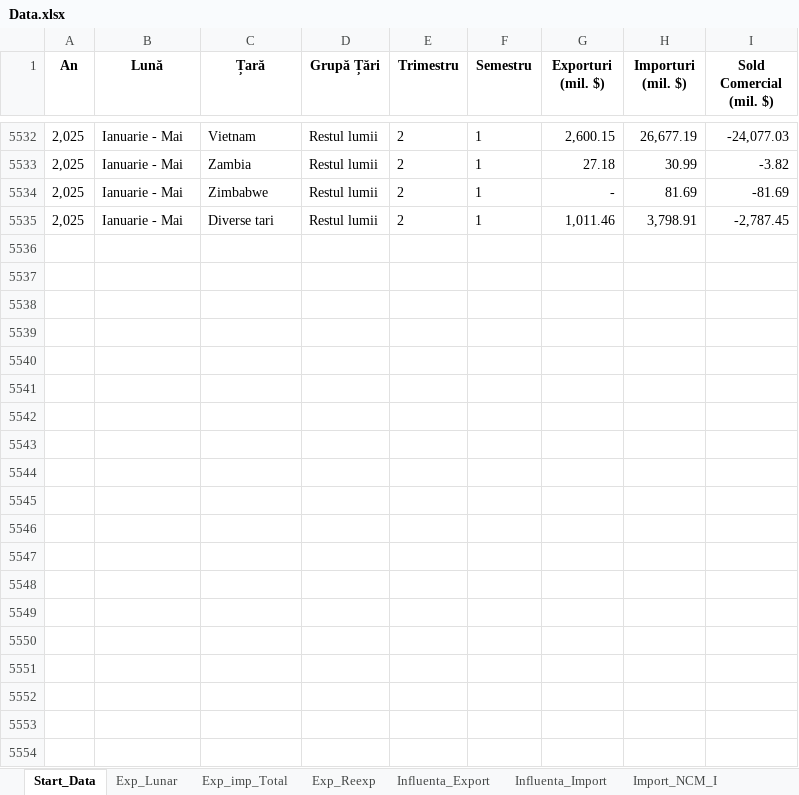
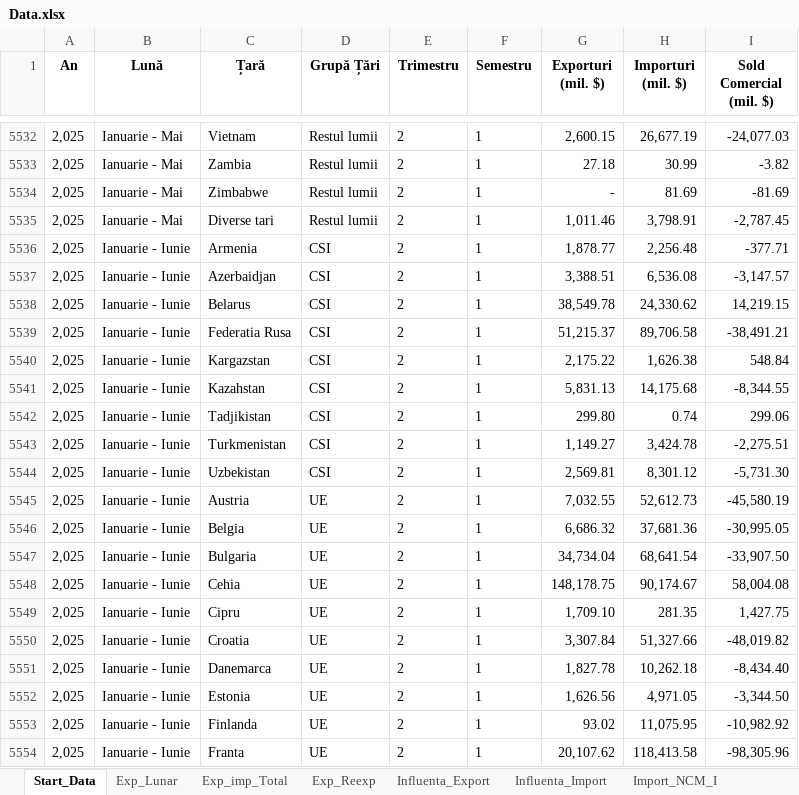
Before and after one commit to DanL1L/FrameworkData, an Excel workbook: data/Data.xlsx, sheet Start_Data, drawn as a sheet; only a part is shown, gaps mark what is left out; values as stored, in another font and other column widths than the file's, no borders; the diff covers the shown part only; the diff names each change by its address in the sheet, - before the commit and + after, or states it on an @@ line.

Commit message:
Add files via upload

```diff
--- a/data/Data.xlsx (sheet Start_Data)
+++ b/data/Data.xlsx (sheet Start_Data)
+row 5536: 2,025 | Ianuarie - Iunie | Armenia | CSI | 2 | 1 | 1,878.77 | 2,256.48 | -377.71
+row 5537: 2,025 | Ianuarie - Iunie | Azerbaidjan | CSI | 2 | 1 | 3,388.51 | 6,536.08 | -3,147.57
+row 5538: 2,025 | Ianuarie - Iunie | Belarus | CSI | 2 | 1 | 38,549.78 | 24,330.62 | 14,219.15
+row 5539: 2,025 | Ianuarie - Iunie | Federatia Rusa | CSI | 2 | 1 | 51,215.37 | 89,706.58 | -38,491.21
+row 5540: 2,025 | Ianuarie - Iunie | Kargazstan | CSI | 2 | 1 | 2,175.22 | 1,626.38 | 548.84
+row 5541: 2,025 | Ianuarie - Iunie | Kazahstan | CSI | 2 | 1 | 5,831.13 | 14,175.68 | -8,344.55
+row 5542: 2,025 | Ianuarie - Iunie | Tadjikistan | CSI | 2 | 1 | 299.80 | 0.74 | 299.06
+row 5543: 2,025 | Ianuarie - Iunie | Turkmenistan | CSI | 2 | 1 | 1,149.27 | 3,424.78 | -2,275.51
+row 5544: 2,025 | Ianuarie - Iunie | Uzbekistan | CSI | 2 | 1 | 2,569.81 | 8,301.12 | -5,731.30
+row 5545: 2,025 | Ianuarie - Iunie | Austria | UE | 2 | 1 | 7,032.55 | 52,612.73 | -45,580.19
+row 5546: 2,025 | Ianuarie - Iunie | Belgia | UE | 2 | 1 | 6,686.32 | 37,681.36 | -30,995.05
+row 5547: 2,025 | Ianuarie - Iunie | Bulgaria | UE | 2 | 1 | 34,734.04 | 68,641.54 | -33,907.50
+row 5548: 2,025 | Ianuarie - Iunie | Cehia | UE | 2 | 1 | 148,178.75 | 90,174.67 | 58,004.08
+row 5549: 2,025 | Ianuarie - Iunie | Cipru | UE | 2 | 1 | 1,709.10 | 281.35 | 1,427.75
+row 5550: 2,025 | Ianuarie - Iunie | Croatia | UE | 2 | 1 | 3,307.84 | 51,327.66 | -48,019.82
+row 5551: 2,025 | Ianuarie - Iunie | Danemarca | UE | 2 | 1 | 1,827.78 | 10,262.18 | -8,434.40
+row 5552: 2,025 | Ianuarie - Iunie | Estonia | UE | 2 | 1 | 1,626.56 | 4,971.05 | -3,344.50
+row 5553: 2,025 | Ianuarie - Iunie | Finlanda | UE | 2 | 1 | 93.02 | 11,075.95 | -10,982.92
+row 5554: 2,025 | Ianuarie - Iunie | Franta | UE | 2 | 1 | 20,107.62 | 118,413.58 | -98,305.96
```
Also changed, not shown: 173 added rows elsewhere in this sheet, sheet Exp_imp_Total, sheet Exp_Lunar, sheet Exp_Reexp.
